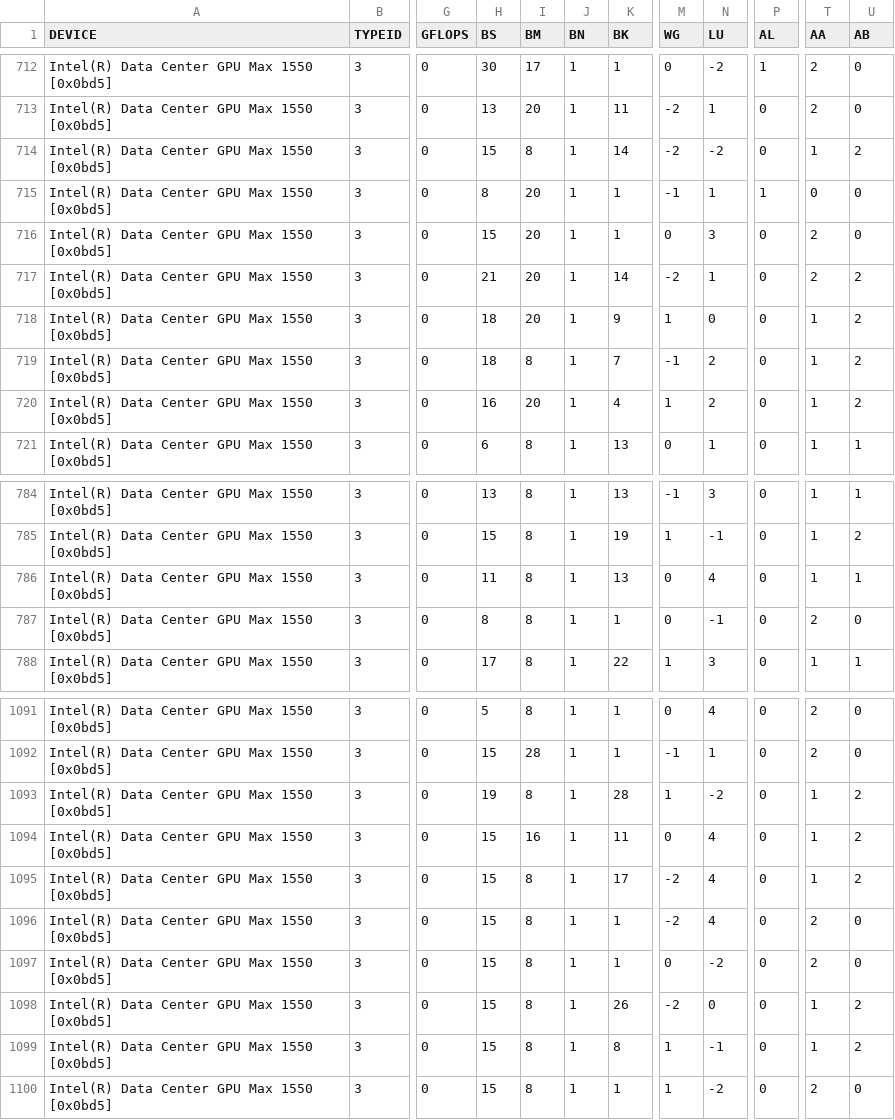
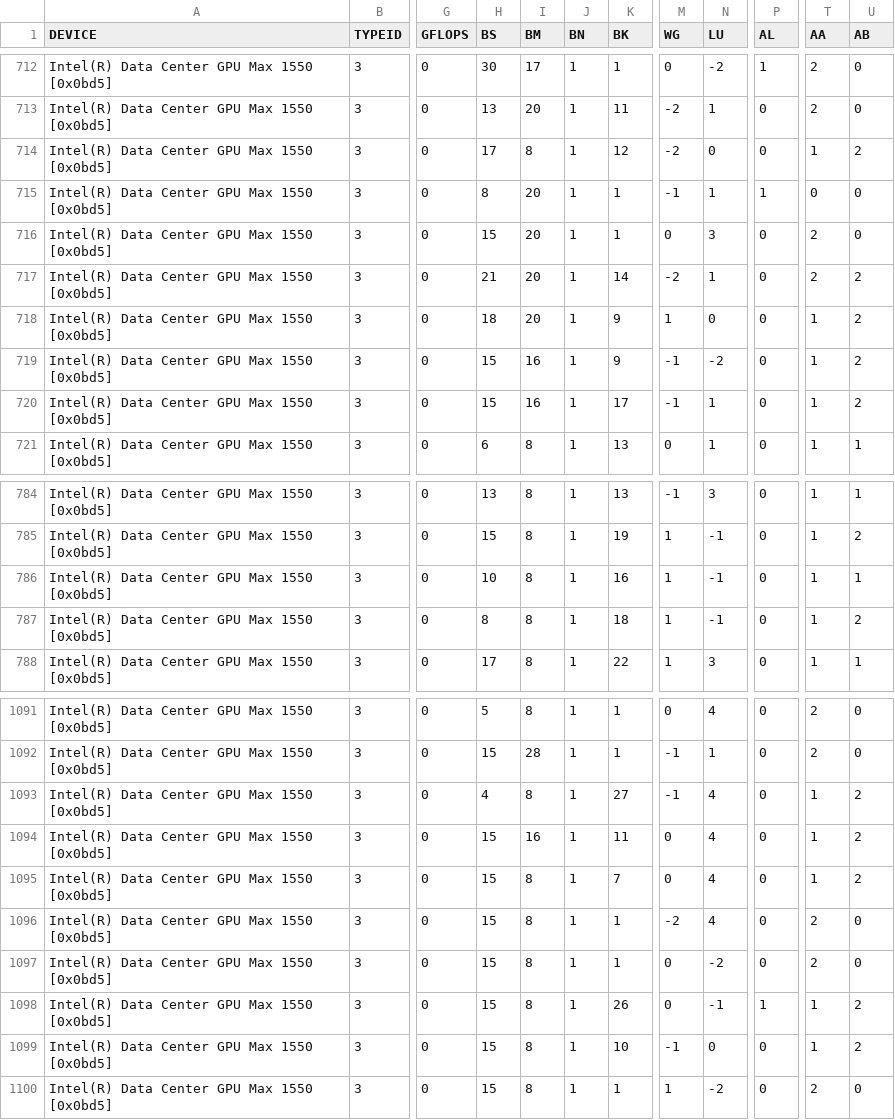
Before and after one commit to hfp/libxstream, a CSV file: opencl/smm/params/tune_multiply_PVC.csv, drawn as a sheet; only a part is shown, gaps mark what is left out; the diff covers the shown part only; the diff names each change by its address in the sheet, - before the commit and + after, or states it on an @@ line.

```diff
--- a/opencl/smm/params/tune_multiply_PVC.csv
+++ b/opencl/smm/params/tune_multiply_PVC.csv
-H714 (BS): 15
+H714 (BS): 17
-K714 (BK): 14
+K714 (BK): 12
-N714 (LU): -2
+N714 (LU): 0
-H719 (BS): 18
+H719 (BS): 15
-I719 (BM): 8
+I719 (BM): 16
-K719 (BK): 7
+K719 (BK): 9
-N719 (LU): 2
+N719 (LU): -2
-H720 (BS): 16
+H720 (BS): 15
-I720 (BM): 20
+I720 (BM): 16
-K720 (BK): 4
+K720 (BK): 17
-M720 (WG): 1
+M720 (WG): -1
-N720 (LU): 2
+N720 (LU): 1
-H786 (BS): 11
+H786 (BS): 10
-K786 (BK): 13
+K786 (BK): 16
-M786:M787 (WG): 0
+M786:M787 (WG): 1
-N786 (LU): 4
+N786 (LU): -1
-K787 (BK): 1
+K787 (BK): 18
-T787 (AA): 2
+T787 (AA): 1
-U787 (AB): 0
+U787 (AB): 2
-H1093 (BS): 19
+H1093 (BS): 4
-K1093 (BK): 28
+K1093 (BK): 27
-M1093 (WG): 1
+M1093 (WG): -1
-N1093 (LU): -2
+N1093 (LU): 4
-K1095 (BK): 17
+K1095 (BK): 7
-M1095 (WG): -2
+M1095 (WG): 0
-M1098 (WG): -2
+M1098 (WG): 0
-N1098 (LU): 0
+N1098 (LU): -1
-P1098 (AL): 0
+P1098 (AL): 1
-K1099 (BK): 8
+K1099 (BK): 10
-M1099 (WG): 1
+M1099 (WG): -1
-N1099 (LU): -1
+N1099 (LU): 0
```
Also changed, not shown: 143 edited cells elsewhere in this file, 6 other files.
